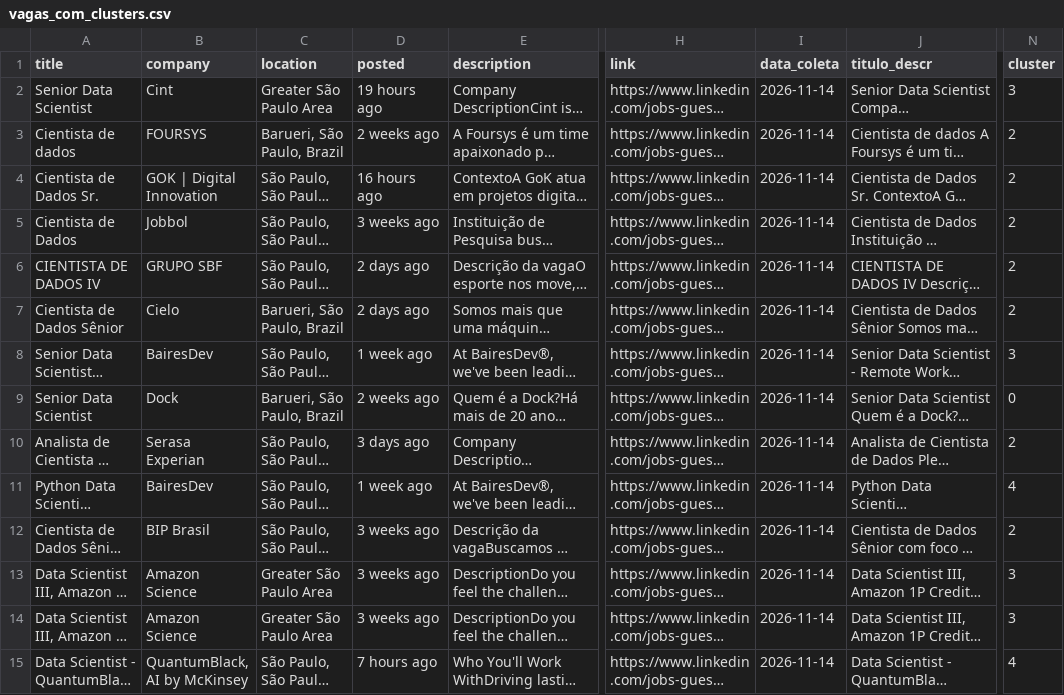
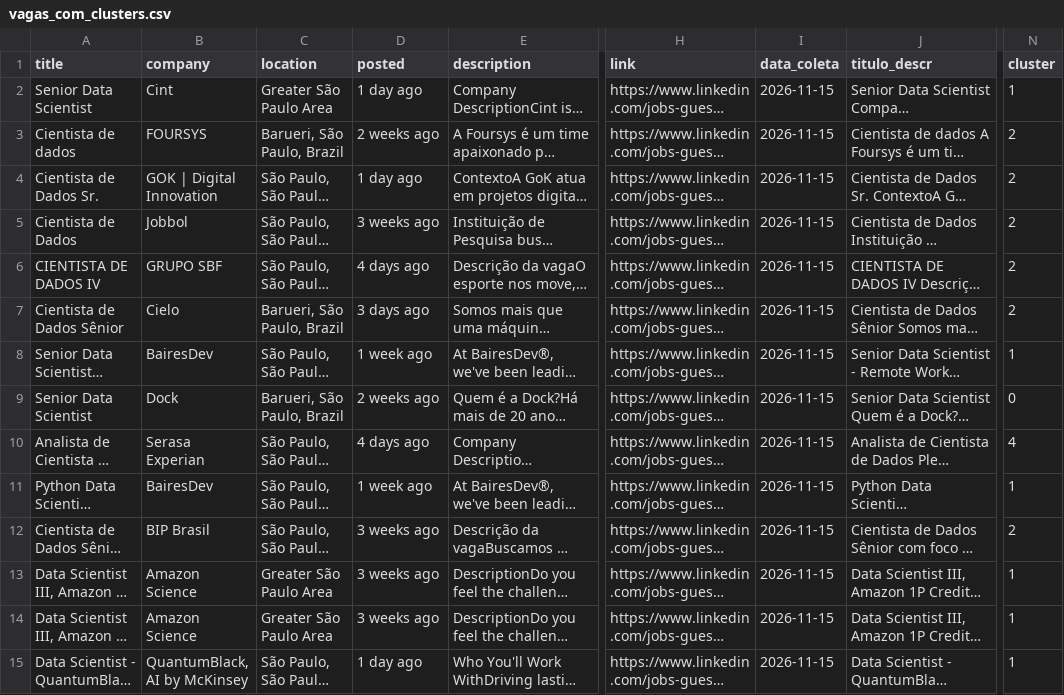
Before and after one commit to renanazevedos/ds-job-tracker, a CSV file: data/processed/vagas_com_clusters.csv, drawn as a sheet; only a part is shown, gaps mark what is left out; long unchanged cells end in …; the diff covers the shown part only; the diff names each change by its address in the sheet, - before the commit and + after, or states it on an @@ line.

```diff
--- a/data/processed/vagas_com_clusters.csv
+++ b/data/processed/vagas_com_clusters.csv
-D2 (posted): 19 hours ago
+D2 (posted): 1 day ago
-I2:I15 (data_coleta): 2026-11-14
+I2:I15 (data_coleta): 2026-11-15
-N2 (cluster): 3
+N2 (cluster): 1
-D4 (posted): 16 hours ago
+D4 (posted): 1 day ago
-D6 (posted): 2 days ago
+D6 (posted): 4 days ago
-D7 (posted): 2 days ago
+D7 (posted): 3 days ago
-N8 (cluster): 3
+N8 (cluster): 1
-D10 (posted): 3 days ago
+D10 (posted): 4 days ago
-N10 (cluster): 2
+N10 (cluster): 4
-N11 (cluster): 4
+N11 (cluster): 1
-N13:N14 (cluster): 3
+N13:N14 (cluster): 1
-D15 (posted): 7 hours ago
+D15 (posted): 1 day ago
-N15 (cluster): 4
+N15 (cluster): 1
```
Also changed, not shown: 1 added row, 1 removed row and 58 edited cells elsewhere in this file, data/raw/linkedin_datascience_jobs.csv, 2 other files.
